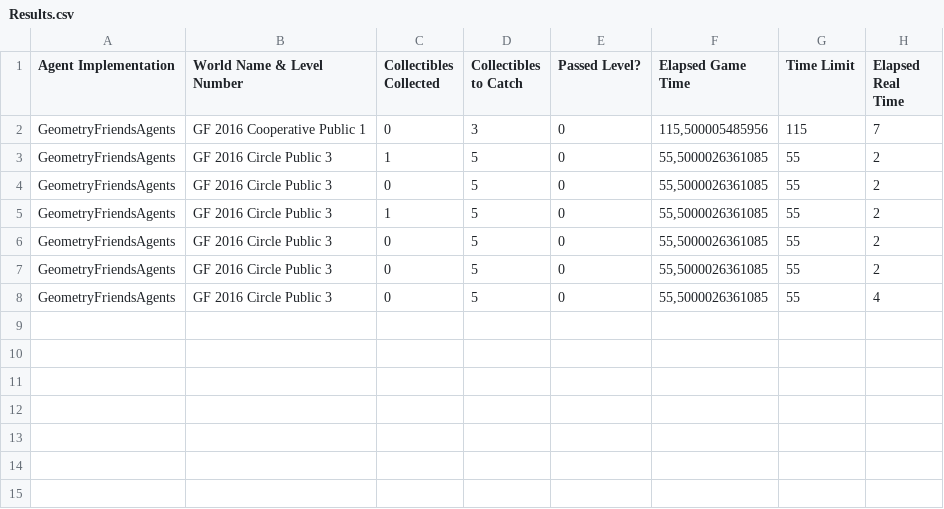
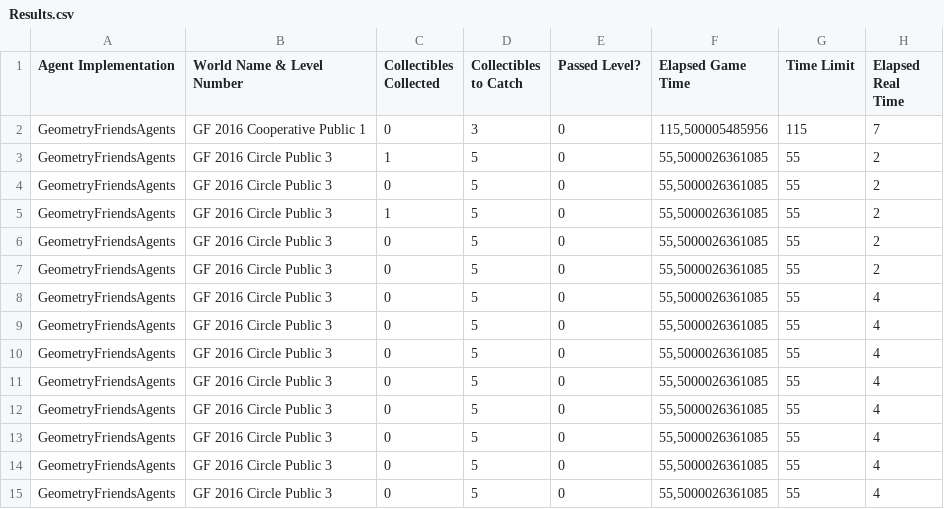
Before and after one commit to aeau/we-are-hyper-neat, a CSV file: EvolutionGeometryFriends/bin/Debug/Results/Results.csv, drawn as a sheet.

```diff
--- a/EvolutionGeometryFriends/bin/Debug/Results/Results.csv
+++ b/EvolutionGeometryFriends/bin/Debug/Results/Results.csv
@@ -8 +8,8 @@ GeometryFriendsAgents;GF 2016 Circle Public 3;0;5;0;55,5000026361085;55;2
 GeometryFriendsAgents;GF 2016 Circle Public 3;0;5;0;55,5000026361085;55;4
+GeometryFriendsAgents;GF 2016 Circle Public 3;0;5;0;55,5000026361085;55;4
+GeometryFriendsAgents;GF 2016 Circle Public 3;0;5;0;55,5000026361085;55;4
+GeometryFriendsAgents;GF 2016 Circle Public 3;0;5;0;55,5000026361085;55;4
+GeometryFriendsAgents;GF 2016 Circle Public 3;0;5;0;55,5000026361085;55;4
+GeometryFriendsAgents;GF 2016 Circle Public 3;0;5;0;55,5000026361085;55;4
+GeometryFriendsAgents;GF 2016 Circle Public 3;0;5;0;55,5000026361085;55;4
+GeometryFriendsAgents;GF 2016 Circle Public 3;0;5;0;55,5000026361085;55;4
```
Also changed, not shown: 21 other files.
